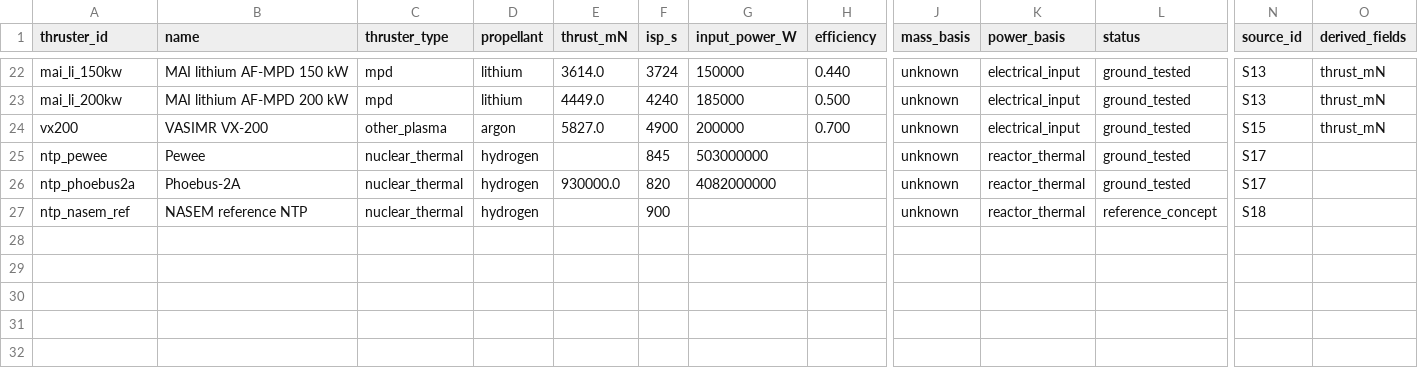
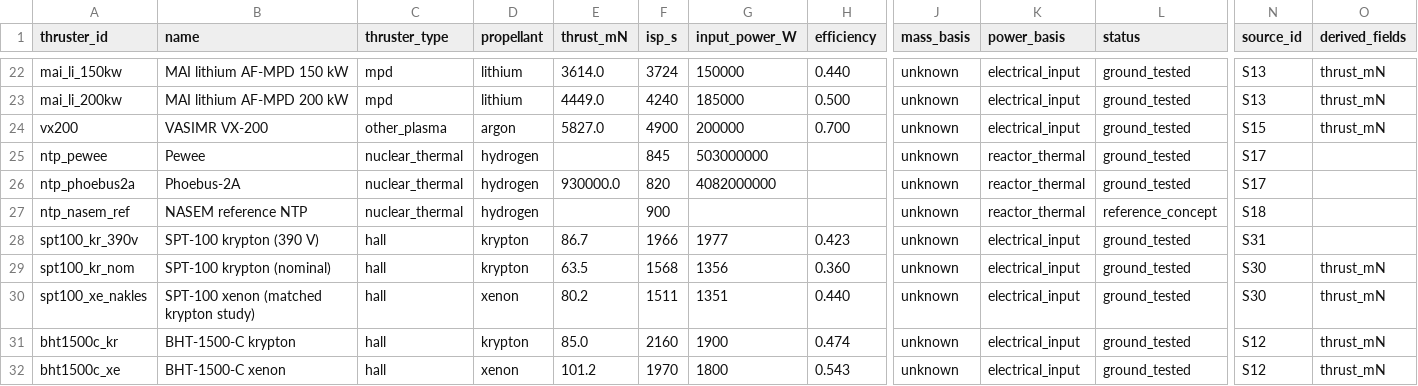
Before and after one commit to oluies/skidbladnir, a CSV file: data/raw/thrusters.csv, drawn as a sheet; only a part is shown, gaps mark what is left out; rows hold the shown columns only; the diff names each change by its address in the sheet, - before the commit and + after, or states it on an @@ line.

Commit message:
Add measured krypton operating points with matched xenon controls
Three measured krypton points, each paired with a xenon control taken on the same
thruster in the same facility, so the propellant comparison needs no correction
factor. 26 thrusters becomes 31, 104 result rows becomes 124.

spt100_kr_390v has thrust, Isp, power and efficiency all measured and mutually
consistent to 0.00025, from the 205-hour SPT-100 krypton life test. The derived
xenon thrust in the nominal pair reproduces the 80 mN flight figure cited
independently in S01, which validates the derivation used across the dataset.

Krypton wins on mass in every pair and loses on time in every one, and the sign
reverses where the time cap binds: on the fast Mars mission all three krypton rows
fail the 210-day limit while all three xenon controls pass. The comparison carries
no tank model, and krypton asks 2.2 times the volume for the propellant it saves.

Headline recommendations are unchanged; krypton enters no Mars top six.

Adds sources S30-S32, updates S12 with authors, adds the krypton_vs_xenon figure,
and rewrites the krypton sections of both documents.

```diff
--- a/data/raw/thrusters.csv
+++ b/data/raw/thrusters.csv
+row 28: spt100_kr_390v | SPT-100 krypton (390 V) | hall | krypton | 86.7 | 1966 | 1977 | 0.423 | unknown | electrical_input | ground_tested | S31
+row 29: spt100_kr_nom | SPT-100 krypton (nominal) | hall | krypton | 63.5 | 1568 | 1356 | 0.360 | unknown | electrical_input | ground_tested | S30 | thrust_mN
+row 30: spt100_xe_nakles | SPT-100 xenon (matched krypton study) | hall | xenon | 80.2 | 1511 | 1351 | 0.440 | unknown | electrical_input | ground_tested | S30 | thrust_mN
+row 31: bht1500c_kr | BHT-1500-C krypton | hall | krypton | 85.0 | 2160 | 1900 | 0.474 | unknown | electrical_input | ground_tested | S12 | thrust_mN
+row 32: bht1500c_xe | BHT-1500-C xenon | hall | xenon | 101.2 | 1970 | 1800 | 0.543 | unknown | electrical_input | ground_tested | S12 | thrust_mN
```
Also changed, not shown: data/raw/propellants.csv, data/raw/sources.csv, 10 other files.
